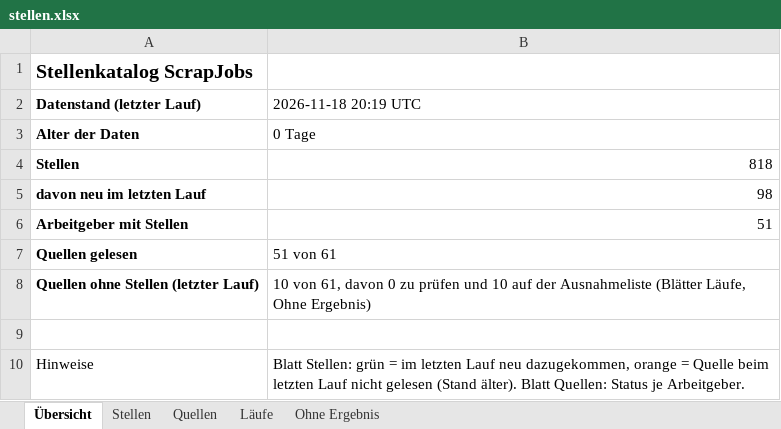
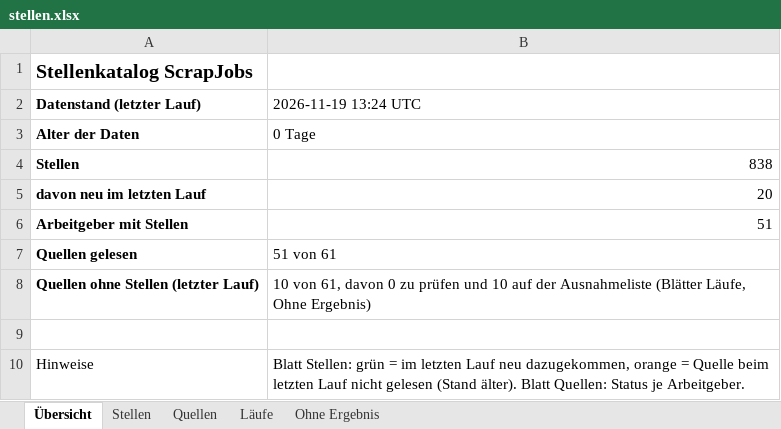
Before and after one commit to Penetrationpasi-hub/ScrapJobs, an Excel workbook: stellen.xlsx, sheet Übersicht, drawn as a sheet; values as stored, in another font and other column widths than the file's, no borders; the diff names each change by its address in the sheet, - before the commit and + after, or states it on an @@ line.

```diff
--- a/stellen.xlsx (sheet Übersicht)
+++ b/stellen.xlsx (sheet Übersicht)
-B2: 2026-11-18 20:19 UTC
+B2: 2026-11-19 13:24 UTC
-B4 (2026-11-19 13:24 UTC): 818
+B4 (2026-11-19 13:24 UTC): 838
-B5 (2026-11-19 13:24 UTC): 98
+B5 (2026-11-19 13:24 UTC): 20
```
Also changed, not shown: sheet Stellen, sheet Läufe, sheet Quellen, sheet Ohne Ergebnis, 3 other files.
